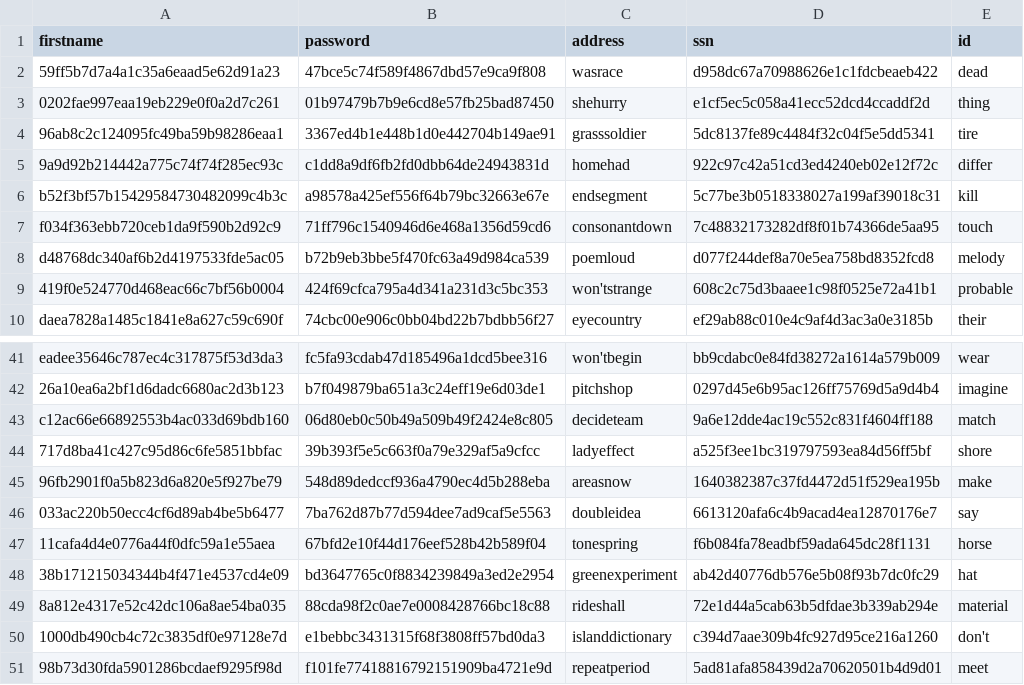
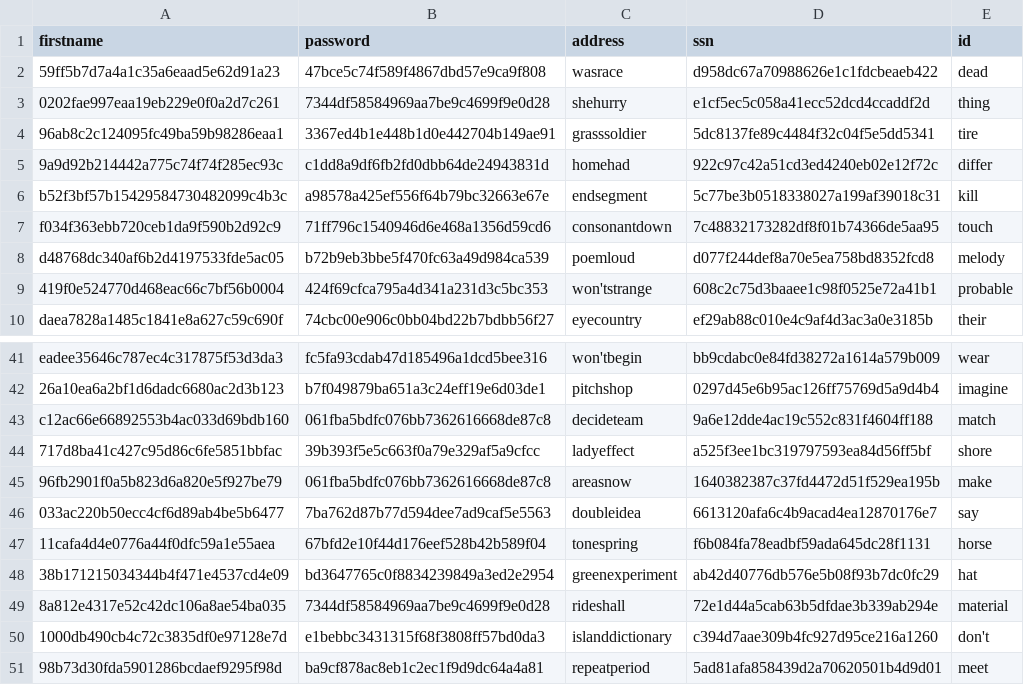
Before and after one commit to reesep/csci-540-project, a CSV file: Data/user.csv, drawn as a sheet; only a part is shown, gaps mark what is left out.

Commit message:
weak passwords and stuff looking nicer

```diff
--- a/Data/user.csv
+++ b/Data/user.csv
@@ -2,3 +2,3 @@ firstname,password,address,ssn,id
 59ff5b7d7a4a1c35a6eaad5e62d91a23,47bce5c74f589f4867dbd57e9ca9f808,wasrace,d958dc67a70988626e1c1fdcbeaeb422,dead
-0202fae997eaa19eb229e0f0a2d7c261,01b97479b7b9e6cd8e57fb25bad87450,shehurry,e1cf5ec5c058a41ecc52dcd4ccaddf2d,thing
+0202fae997eaa19eb229e0f0a2d7c261,7344df58584969aa7be9c4699f9e0d28,shehurry,e1cf5ec5c058a41ecc52dcd4ccaddf2d,thing
 96ab8c2c124095fc49ba59b98286eaa1,3367ed4b1e448b1d0e442704b149ae91,grasssoldier,5dc8137fe89c4484f32c04f5e5dd5341,tire
@@ -42,5 +42,5 @@ eadee35646c787ec4c317875f53d3da3,fc5fa93cdab47d185496a1dcd5bee316,won'tbegin,bb9
 26a10ea6a2bf1d6dadc6680ac2d3b123,b7f049879ba651a3c24eff19e6d03de1,pitchshop,0297d45e6b95ac126ff75769d5a9d4b4,imagine
-c12ac66e66892553b4ac033d69bdb160,06d80eb0c50b49a509b49f2424e8c805,decideteam,9a6e12dde4ac19c552c831f4604ff188,match
+c12ac66e66892553b4ac033d69bdb160,061fba5bdfc076bb7362616668de87c8,decideteam,9a6e12dde4ac19c552c831f4604ff188,match
 717d8ba41c427c95d86c6fe5851bbfac,39b393f5e5c663f0a79e329af5a9cfcc,ladyeffect,a525f3ee1bc319797593ea84d56ff5bf,shore
-96fb2901f0a5b823d6a820e5f927be79,548d89dedccf936a4790ec4d5b288eba,areasnow,1640382387c37fd4472d51f529ea195b,make
+96fb2901f0a5b823d6a820e5f927be79,061fba5bdfc076bb7362616668de87c8,areasnow,1640382387c37fd4472d51f529ea195b,make
 033ac220b50ecc4cf6d89ab4be5b6477,7ba762d87b77d594dee7ad9caf5e5563,doubleidea,6613120afa6c4b9acad4ea12870176e7,say
@@ -48,4 +48,4 @@ c12ac66e66892553b4ac033d69bdb160,06d80eb0c50b49a509b49f2424e8c805,decideteam,9a6
 38b171215034344b4f471e4537cd4e09,bd3647765c0f8834239849a3ed2e2954,greenexperiment,ab42d40776db576e5b08f93b7dc0fc29,hat
-8a812e4317e52c42dc106a8ae54ba035,88cda98f2c0ae7e0008428766bc18c88,rideshall,72e1d44a5cab63b5dfdae3b339ab294e,material
+8a812e4317e52c42dc106a8ae54ba035,7344df58584969aa7be9c4699f9e0d28,rideshall,72e1d44a5cab63b5dfdae3b339ab294e,material
 1000db490cb4c72c3835df0e97128e7d,e1bebbc3431315f68f3808ff57bd0da3,islanddictionary,c394d7aae309b4fc927d95ce216a1260,don't
-98b73d30fda5901286bcdaef9295f98d,f101fe77418816792151909ba4721e9d,repeatperiod,5ad81afa858439d2a70620501b4d9d01,meet
+98b73d30fda5901286bcdaef9295f98d,ba9cf878ac8eb1c2ec1f9d9dc64a4a81,repeatperiod,5ad81afa858439d2a70620501b4d9d01,meet
```
Also changed, not shown: 5 other files.
